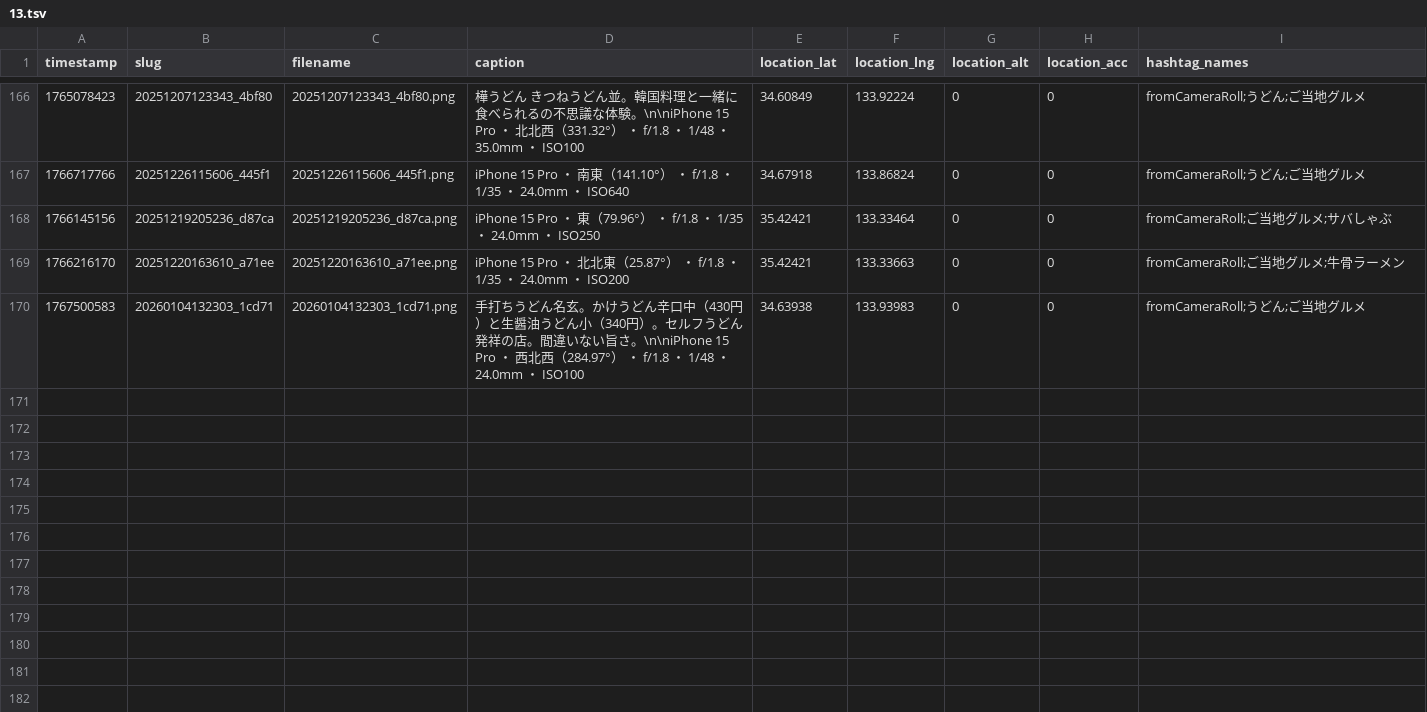
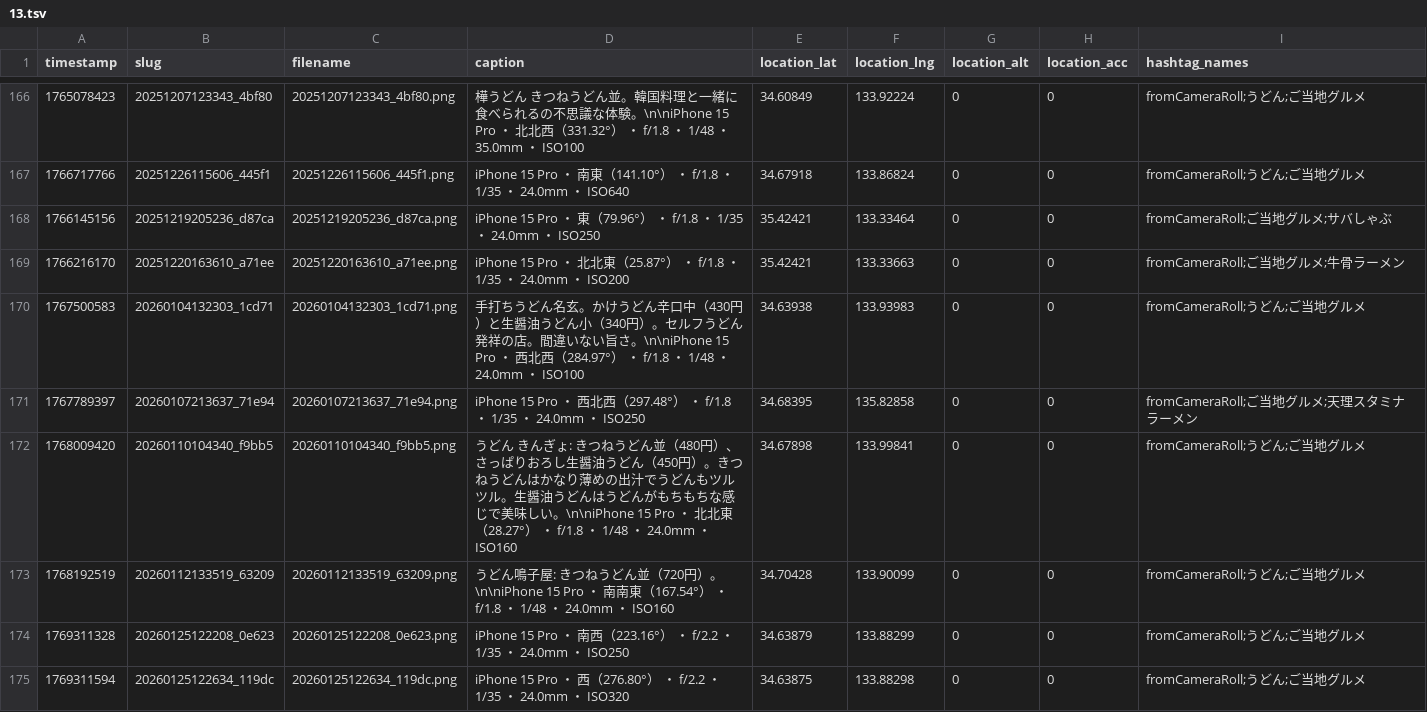
Before and after one commit to cocolabJP/repot-archive, a TSV file: data/v2_tsv/13.tsv, drawn as a sheet; only a part is shown, gaps mark what is left out; the diff names each change by its address in the sheet, - before the commit and + after, or states it on an @@ line.

```diff
--- a/data/v2_tsv/13.tsv
+++ b/data/v2_tsv/13.tsv
+row 171: 1767789397 | 20260107213637_71e94 | 20260107213637_71e94.png | iPhone 15 Pro ・ 西北西（297.48°） ・ f/1.8 ・ 1/35 ・ 24.0mm ・ ISO250 | 34.68395 | 135.82858 | 0 | 0 | fromCameraRoll;ご当地グルメ;天理スタミナラーメン
+row 172: 1768009420 | 20260110104340_f9bb5 | 20260110104340_f9bb5.png | うどん きんぎょ: きつねうどん並（480円）、さっぱりおろし生醤油うどん（450円）。きつねうどんはかなり薄めの出汁でうどんもツルツル。生醤油うどんはうどんがもちもちな感じで美味しい。\n\niPhone 15 Pro ・ 北北東（28.27°） ・ f/1.8 ・ 1/48 ・ 24.0mm ・ ISO160 | 34.67898 | 133.99841 | 0 | 0 | fromCameraRoll;うどん;ご当地グルメ
+row 173: 1768192519 | 20260112133519_63209 | 20260112133519_63209.png | うどん鳴子屋: きつねうどん並（720円）。\n\niPhone 15 Pro ・ 南南東（167.54°） ・ f/1.8 ・ 1/48 ・ 24.0mm ・ ISO160 | 34.70428 | 133.90099 | 0 | 0 | fromCameraRoll;うどん;ご当地グルメ
+row 174: 1769311328 | 20260125122208_0e623 | 20260125122208_0e623.png | iPhone 15 Pro ・ 南西（223.16°） ・ f/2.2 ・ 1/35 ・ 24.0mm ・ ISO250 | 34.63879 | 133.88299 | 0 | 0 | fromCameraRoll;うどん;ご当地グルメ
+row 175: 1769311594 | 20260125122634_119dc | 20260125122634_119dc.png | iPhone 15 Pro ・ 西（276.80°） ・ f/2.2 ・ 1/35 ・ 24.0mm ・ ISO320 | 34.63875 | 133.88298 | 0 | 0 | fromCameraRoll;うどん;ご当地グルメ
```
Also changed, not shown: data/v2_tsv/50.tsv, data/v2_tsv/9.tsv, 7 other files.
